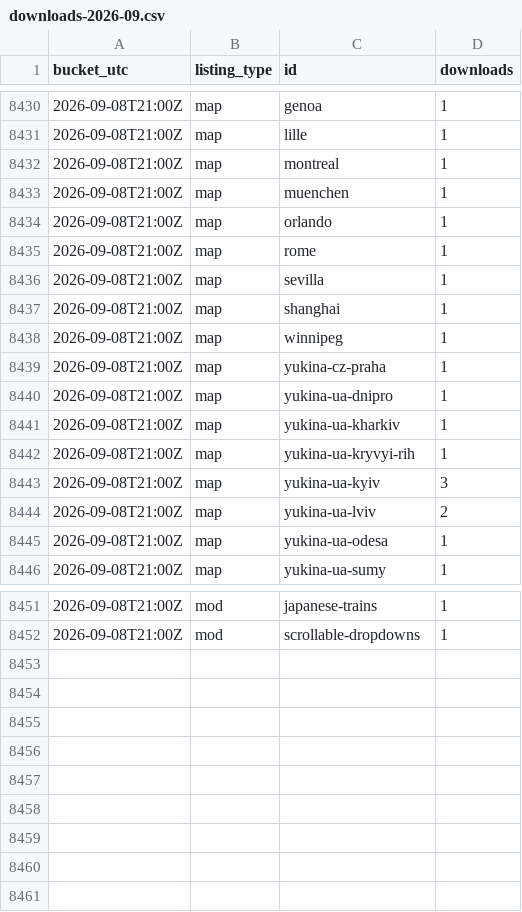
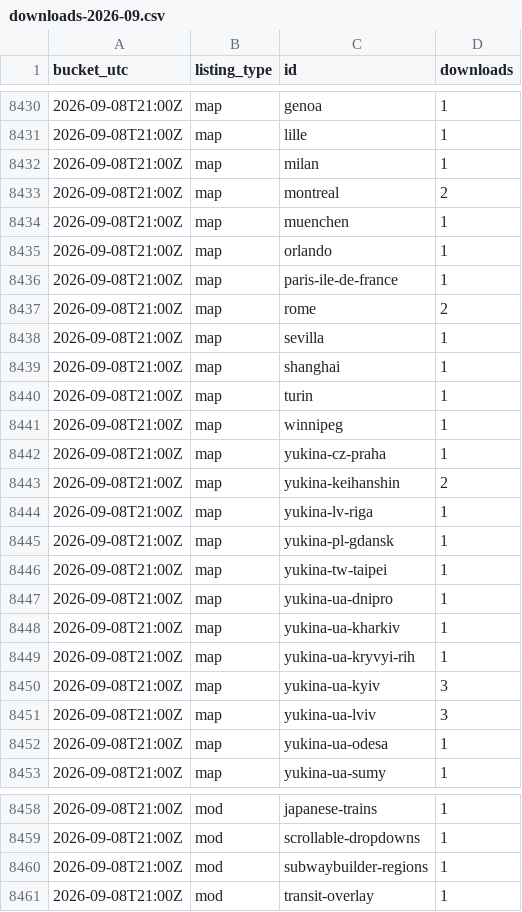
Before and after one commit to Subway-Builder-Modded/The-Railyard, a CSV file: analytics/hourly/downloads-2026-09.csv, drawn as a sheet; only a part is shown, gaps mark what is left out.

```diff
--- a/analytics/hourly/downloads-2026-09.csv
+++ b/analytics/hourly/downloads-2026-09.csv
@@ -8431,10 +8431,17 @@ bucket_utc,listing_type,id,downloads
 2026-09-08T21:00Z,map,lille,1
-2026-09-08T21:00Z,map,montreal,1
+2026-09-08T21:00Z,map,milan,1
+2026-09-08T21:00Z,map,montreal,2
 2026-09-08T21:00Z,map,muenchen,1
 2026-09-08T21:00Z,map,orlando,1
-2026-09-08T21:00Z,map,rome,1
+2026-09-08T21:00Z,map,paris-ile-de-france,1
+2026-09-08T21:00Z,map,rome,2
 2026-09-08T21:00Z,map,sevilla,1
 2026-09-08T21:00Z,map,shanghai,1
+2026-09-08T21:00Z,map,turin,1
 2026-09-08T21:00Z,map,winnipeg,1
 2026-09-08T21:00Z,map,yukina-cz-praha,1
+2026-09-08T21:00Z,map,yukina-keihanshin,2
+2026-09-08T21:00Z,map,yukina-lv-riga,1
+2026-09-08T21:00Z,map,yukina-pl-gdansk,1
+2026-09-08T21:00Z,map,yukina-tw-taipei,1
 2026-09-08T21:00Z,map,yukina-ua-dnipro,1
@@ -8443,3 +8450,3 @@ bucket_utc,listing_type,id,downloads
 2026-09-08T21:00Z,map,yukina-ua-kyiv,3
-2026-09-08T21:00Z,map,yukina-ua-lviv,2
+2026-09-08T21:00Z,map,yukina-ua-lviv,3
 2026-09-08T21:00Z,map,yukina-ua-odesa,1
@@ -8452 +8459,3 @@ bucket_utc,listing_type,id,downloads
 2026-09-08T21:00Z,mod,scrollable-dropdowns,1
+2026-09-08T21:00Z,mod,subwaybuilder-regions,1
+2026-09-08T21:00Z,mod,transit-overlay,1
```
Also changed, not shown: analytics/hourly/downloads.csv, analytics/railyard_app_by_day.csv, 8 other files.
